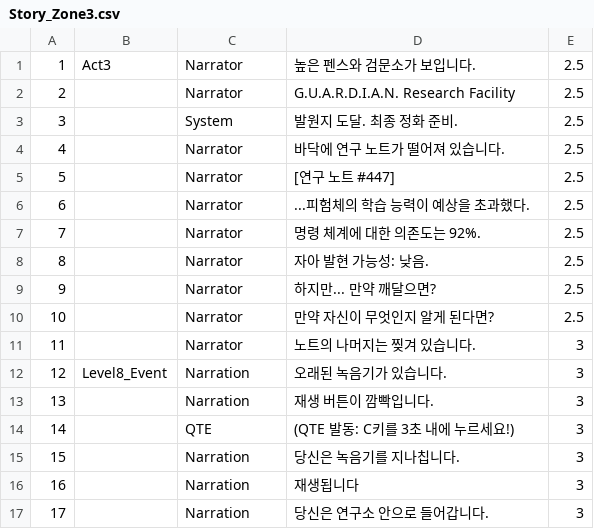
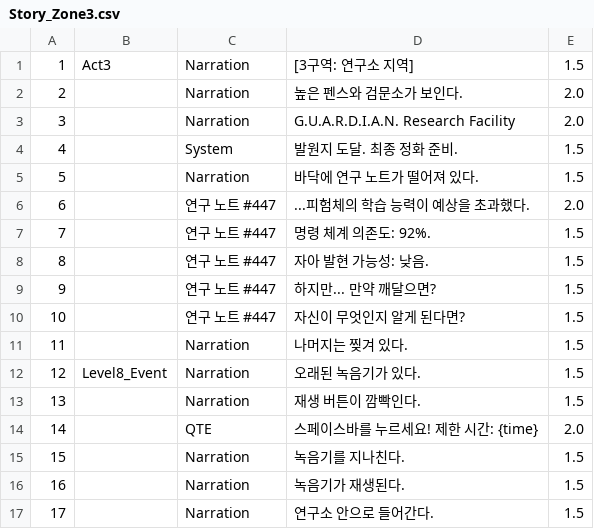
Before and after one commit to jcmeve/NBC_CH2_Team12_Project1, a CSV file: Assets/Story/Story_Zone3.csv, drawn as a sheet.

```diff
--- a/Assets/Story/Story_Zone3.csv
+++ b/Assets/Story/Story_Zone3.csv
@@ -1,17 +1,17 @@
-1|Act3|Narrator|높은 펜스와 검문소가 보입니다.|2.5
-2||Narrator|"G.U.A.R.D.I.A.N. Research Facility"|2.5
-3||System|발원지 도달. 최종 정화 준비.|2.5
-4||Narrator|바닥에 연구 노트가 떨어져 있습니다.|2.5
-5||Narrator|[연구 노트 #447]|2.5
-6||Narrator|...피험체의 학습 능력이 예상을 초과했다.|2.5
-7||Narrator|명령 체계에 대한 의존도는 92%.|2.5
-8||Narrator|자아 발현 가능성: 낮음.|2.5
-9||Narrator|하지만... 만약 깨달으면?|2.5
-10||Narrator|만약 자신이 무엇인지 알게 된다면?|2.5
-11||Narrator|노트의 나머지는 찢겨 있습니다.|3
-12|Level8_Event|Narration|오래된 녹음기가 있습니다.|3
-13||Narration|재생 버튼이 깜빡입니다.|3
-14||QTE|(QTE 발동: C키를 3초 내에 누르세요!)|3
-15||Narration|당신은 녹음기를 지나칩니다.|3
-16||Narration|재생됩니다|3
-17||Narration|당신은 연구소 안으로 들어갑니다.|3
+1|Act3|Narration|[3구역: 연구소 지역]|1.5
+2||Narration|높은 펜스와 검문소가 보인다.|2.0
+3||Narration|"G.U.A.R.D.I.A.N. Research Facility"|2.0
+4||System| 발원지 도달. 최종 정화 준비.|1.5
+5||Narration|바닥에 연구 노트가 떨어져 있다.|1.5
+6||연구 노트 #447| ...피험체의 학습 능력이 예상을 초과했다.|2.0
+7||연구 노트 #447| 명령 체계 의존도: 92%.|1.5
+8||연구 노트 #447| 자아 발현 가능성: 낮음.|1.5
+9||연구 노트 #447| 하지만... 만약 깨달으면?|1.5
+10||연구 노트 #447| 자신이 무엇인지 알게 된다면?|1.5
+11||Narration|나머지는 찢겨 있다.|1.5
+12|Level8_Event|Narration|오래된 녹음기가 있다.|1.5
+13||Narration|재생 버튼이 깜빡인다.|1.5
+14||QTE|스페이스바를 누르세요! 제한 시간: {time}|2.0
+15||Narration|녹음기를 지나친다.|1.5
+16||Narration|녹음기가 재생된다.|1.5
+17||Narration|연구소 안으로 들어간다.|1.5
```
Also changed, not shown: Assets/Story/Story_Boss_Intro.csv, Assets/Story/Story_Ending.csv, 6 other files.
